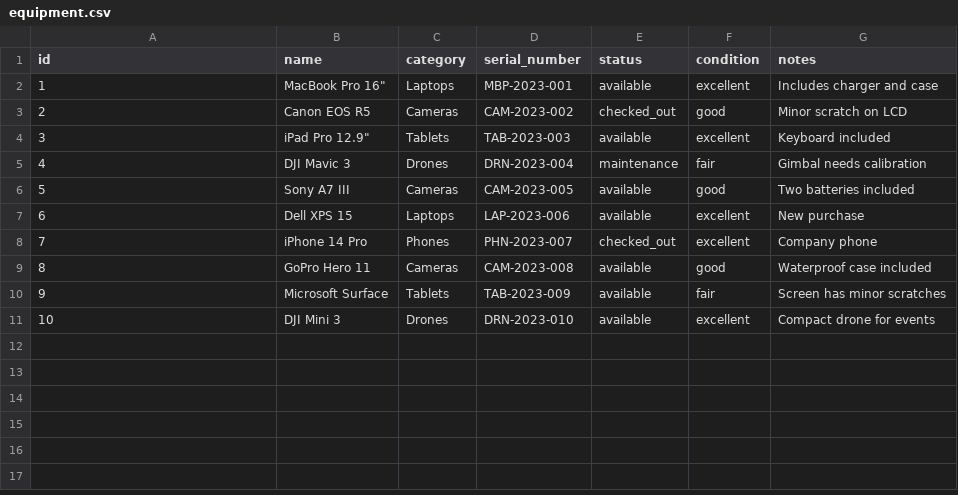
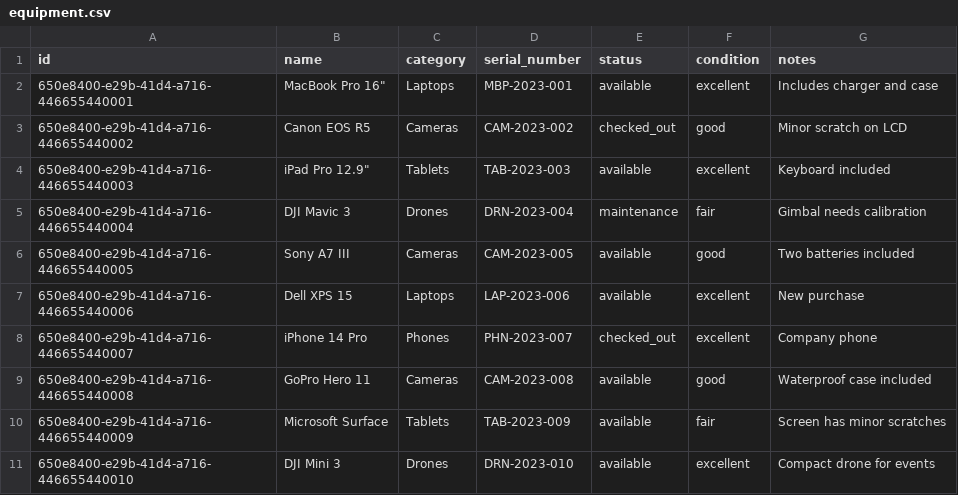
Before and after one commit to Lower-Alabama-AI/equipment-tracker-workshop, a CSV file: demo-data/equipment.csv, drawn as a sheet.

```diff
--- a/demo-data/equipment.csv
+++ b/demo-data/equipment.csv
@@ -1,11 +1,11 @@
 id,name,category,serial_number,status,condition,notes
-1,MacBook Pro 16",Laptops,MBP-2023-001,available,excellent,Includes charger and case
-2,Canon EOS R5,Cameras,CAM-2023-002,checked_out,good,Minor scratch on LCD
-3,iPad Pro 12.9",Tablets,TAB-2023-003,available,excellent,Keyboard included
-4,DJI Mavic 3,Drones,DRN-2023-004,maintenance,fair,Gimbal needs calibration
-5,Sony A7 III,Cameras,CAM-2023-005,available,good,Two batteries included
-6,Dell XPS 15,Laptops,LAP-2023-006,available,excellent,New purchase
-7,iPhone 14 Pro,Phones,PHN-2023-007,checked_out,excellent,Company phone
-8,GoPro Hero 11,Cameras,CAM-2023-008,available,good,Waterproof case included
-9,Microsoft Surface,Tablets,TAB-2023-009,available,fair,Screen has minor scratches
-10,DJI Mini 3,Drones,DRN-2023-010,available,excellent,Compact drone for events
+650e8400-e29b-41d4-a716-446655440001,MacBook Pro 16",Laptops,MBP-2023-001,available,excellent,Includes charger and case
+650e8400-e29b-41d4-a716-446655440002,Canon EOS R5,Cameras,CAM-2023-002,checked_out,good,Minor scratch on LCD
+650e8400-e29b-41d4-a716-446655440003,iPad Pro 12.9",Tablets,TAB-2023-003,available,excellent,Keyboard included
+650e8400-e29b-41d4-a716-446655440004,DJI Mavic 3,Drones,DRN-2023-004,maintenance,fair,Gimbal needs calibration
+650e8400-e29b-41d4-a716-446655440005,Sony A7 III,Cameras,CAM-2023-005,available,good,Two batteries included
+650e8400-e29b-41d4-a716-446655440006,Dell XPS 15,Laptops,LAP-2023-006,available,excellent,New purchase
+650e8400-e29b-41d4-a716-446655440007,iPhone 14 Pro,Phones,PHN-2023-007,checked_out,excellent,Company phone
+650e8400-e29b-41d4-a716-446655440008,GoPro Hero 11,Cameras,CAM-2023-008,available,good,Waterproof case included
+650e8400-e29b-41d4-a716-446655440009,Microsoft Surface,Tablets,TAB-2023-009,available,fair,Screen has minor scratches
+650e8400-e29b-41d4-a716-446655440010,DJI Mini 3,Drones,DRN-2023-010,available,excellent,Compact drone for events
```
Also changed, not shown: demo-data/checkouts.csv, demo-data/users.csv, 1 other file.
